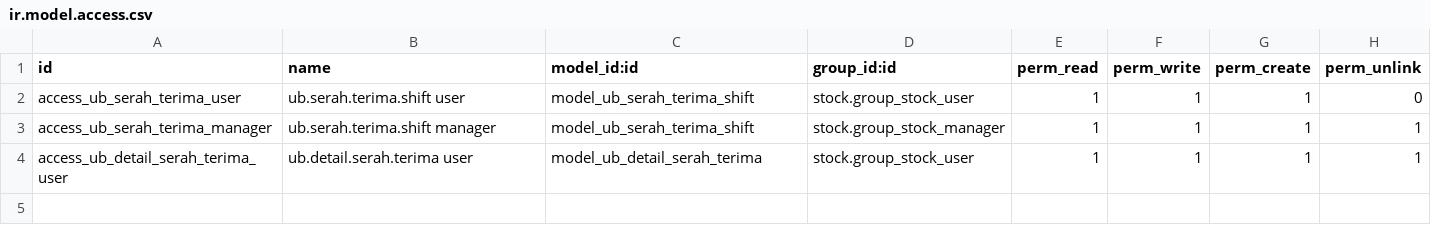
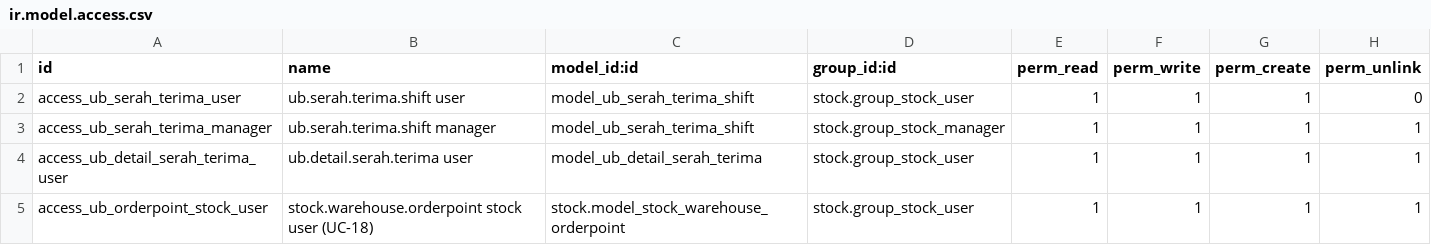
Before and after one commit to samuelsondhrm/IF3141-odoo-K01-G02, a CSV file: custom_addons/unlimited_billiard/security/ir.model.access.csv, drawn as a sheet; the diff names each change by its address in the sheet, - before the commit and + after, or states it on an @@ line.

Commit message:
feat(unlimited_billiard): enable units of measure and replenishment for inventory users

```diff
--- a/custom_addons/unlimited_billiard/security/ir.model.access.csv
+++ b/custom_addons/unlimited_billiard/security/ir.model.access.csv
+row 5: access_ub_orderpoint_stock_user | stock.warehouse.orderpoint stock user (UC-18) | stock.model_stock_warehouse_orderpoint | stock.group_stock_user | 1 | 1 | 1 | 1
```
Also changed, not shown: 2 other files.
